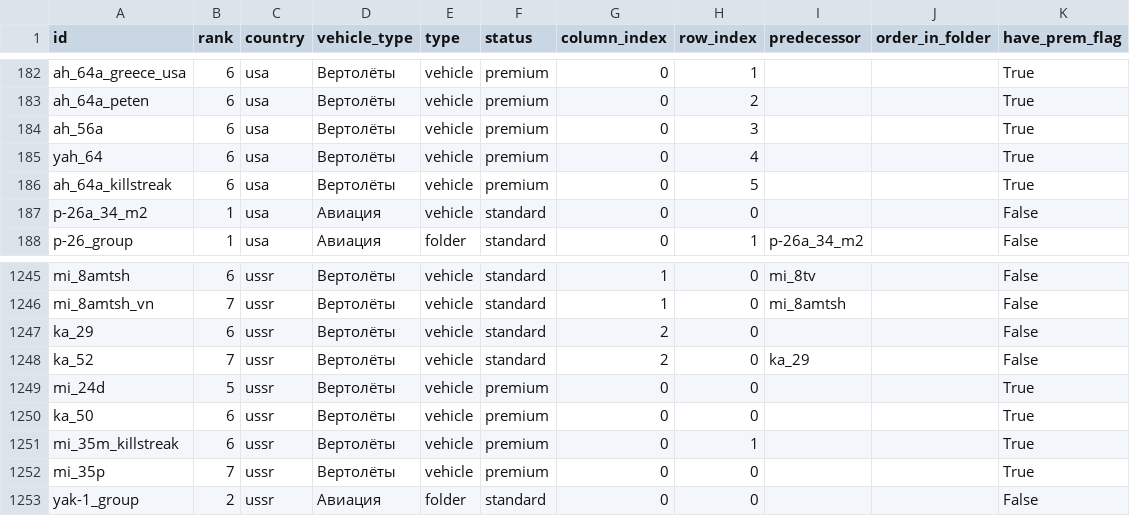
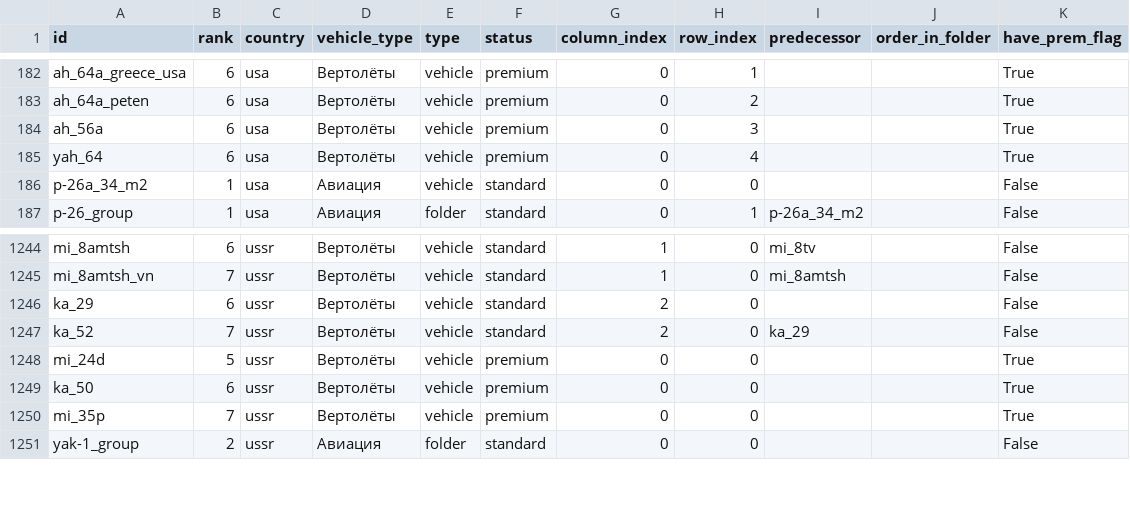
Before and after one commit to Muxomor/wt_datamine_parser_py, a CSV file: shop.csv, drawn as a sheet; only a part is shown, gaps mark what is left out; the diff names each change by its address in the sheet, - before the commit and + after, or states it on an @@ line.

```diff
--- a/shop.csv
+++ b/shop.csv
-row 186: ah_64a_killstreak | 6 | usa | Вертолёты | vehicle | premium | 0 | 5 |  |  | True
-row 1251: mi_35m_killstreak | 6 | ussr | Вертолёты | vehicle | premium | 0 | 1 |  |  | True
```
Also changed, not shown: localization.csv, shop_images.csv, 9 other files.
